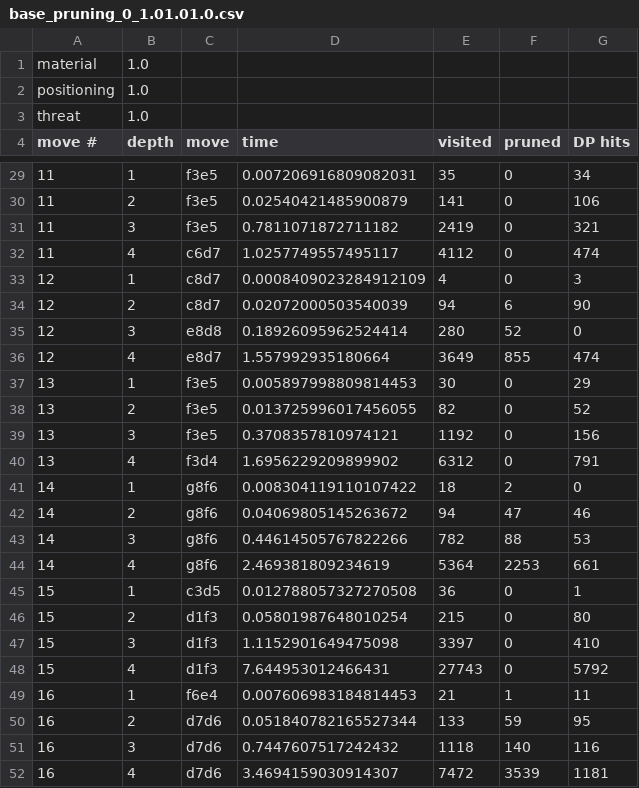
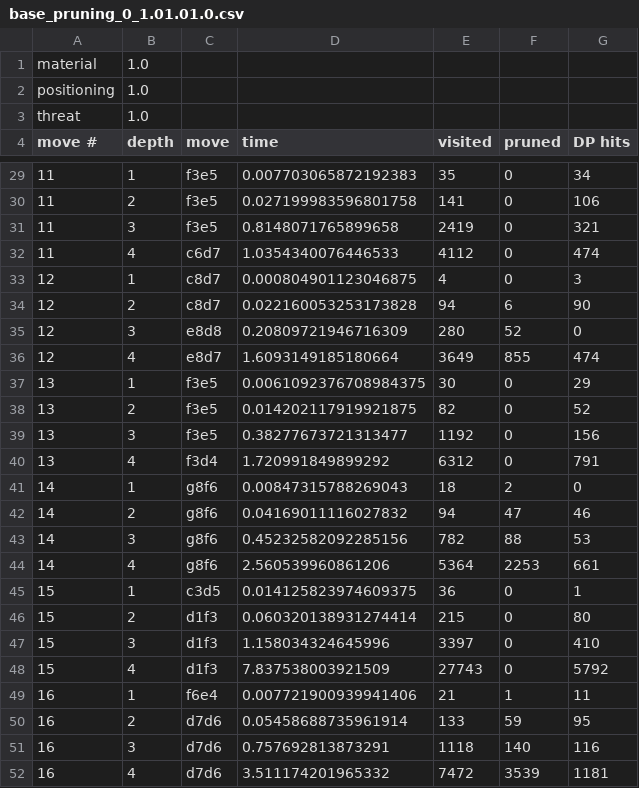
Before and after one commit to rlavelle/ChessAI, a CSV file: Zach_data/base_pruning_0_1.01.01.0.csv, drawn as a sheet; only a part is shown, gaps mark what is left out; the diff covers the shown part only.

```diff
--- a/Zach_data/base_pruning_0_1.01.01.0.csv
+++ b/Zach_data/base_pruning_0_1.01.01.0.csv
@@ -29,24 +29,24 @@ move #, depth, move, time, visited, pruned, DP hits
-11,1,f3e5,0.007206916809082031,35,0,34
-11,2,f3e5,0.02540421485900879,141,0,106
-11,3,f3e5,0.7811071872711182,2419,0,321
-11,4,c6d7,1.0257749557495117,4112,0,474
-12,1,c8d7,0.0008409023284912109,4,0,3
-12,2,c8d7,0.02072000503540039,94,6,90
-12,3,e8d8,0.18926095962524414,280,52,0
-12,4,e8d7,1.557992935180664,3649,855,474
-13,1,f3e5,0.005897998809814453,30,0,29
-13,2,f3e5,0.013725996017456055,82,0,52
-13,3,f3e5,0.3708357810974121,1192,0,156
-13,4,f3d4,1.6956229209899902,6312,0,791
-14,1,g8f6,0.008304119110107422,18,2,0
-14,2,g8f6,0.04069805145263672,94,47,46
-14,3,g8f6,0.44614505767822266,782,88,53
-14,4,g8f6,2.469381809234619,5364,2253,661
-15,1,c3d5,0.012788057327270508,36,0,1
-15,2,d1f3,0.05801987648010254,215,0,80
-15,3,d1f3,1.1152901649475098,3397,0,410
-15,4,d1f3,7.644953012466431,27743,0,5792
-16,1,f6e4,0.007606983184814453,21,1,11
-16,2,d7d6,0.051840782165527344,133,59,95
-16,3,d7d6,0.7447607517242432,1118,140,116
-16,4,d7d6,3.4694159030914307,7472,3539,1181
+11,1,f3e5,0.007703065872192383,35,0,34
+11,2,f3e5,0.027199983596801758,141,0,106
+11,3,f3e5,0.8148071765899658,2419,0,321
+11,4,c6d7,1.0354340076446533,4112,0,474
+12,1,c8d7,0.000804901123046875,4,0,3
+12,2,c8d7,0.022160053253173828,94,6,90
+12,3,e8d8,0.20809721946716309,280,52,0
+12,4,e8d7,1.6093149185180664,3649,855,474
+13,1,f3e5,0.0061092376708984375,30,0,29
+13,2,f3e5,0.014202117919921875,82,0,52
+13,3,f3e5,0.38277673721313477,1192,0,156
+13,4,f3d4,1.720991849899292,6312,0,791
+14,1,g8f6,0.00847315788269043,18,2,0
+14,2,g8f6,0.04169011116027832,94,47,46
+14,3,g8f6,0.45232582092285156,782,88,53
+14,4,g8f6,2.560539960861206,5364,2253,661
+15,1,c3d5,0.014125823974609375,36,0,1
+15,2,d1f3,0.060320138931274414,215,0,80
+15,3,d1f3,1.158034324645996,3397,0,410
+15,4,d1f3,7.837538003921509,27743,0,5792
+16,1,f6e4,0.007721900939941406,21,1,11
+16,2,d7d6,0.05458688735961914,133,59,95
+16,3,d7d6,0.757692813873291,1118,140,116
+16,4,d7d6,3.511174201965332,7472,3539,1181
```
Also changed, not shown: 140 edited cells elsewhere in this file, Zach_data/pruning_base_0_2.4660.9743.998.csv, 11 other files.
